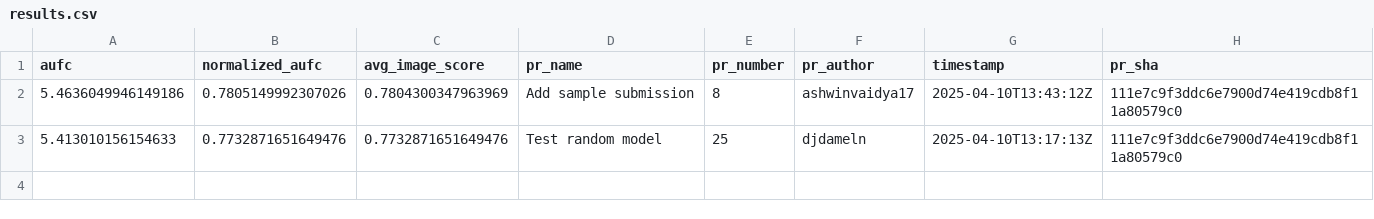
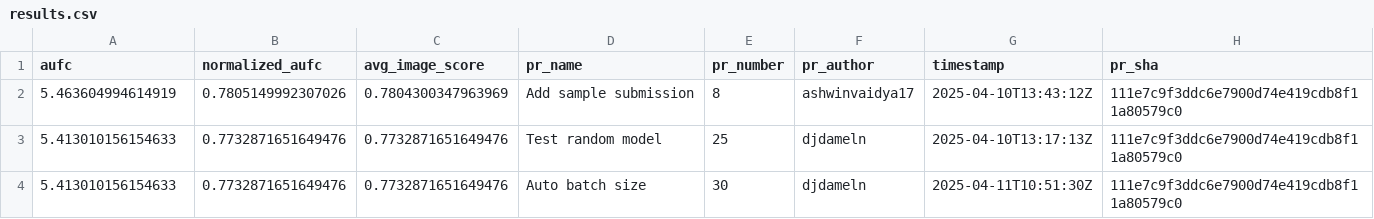
Before and after one commit to cvpr-vand/challenge, a CSV file: results.csv, drawn as a sheet.

```diff
--- a/results.csv
+++ b/results.csv
@@ -1,3 +1,4 @@
 aufc,normalized_aufc,avg_image_score,pr_name,pr_number,pr_author,timestamp,pr_sha
-5.4636049946149186,0.7805149992307026,0.7804300347963969,Add sample submission,8,ashwinvaidya17,2025-04-10T13:43:12Z,111e7c9f3ddc6e7900d74e419cdb8f11a80579c0
+5.463604994614919,0.7805149992307026,0.7804300347963969,Add sample submission,8,ashwinvaidya17,2025-04-10T13:43:12Z,111e7c9f3ddc6e7900d74e419cdb8f11a80579c0
 5.413010156154633,0.7732871651649476,0.7732871651649476,Test random model,25,djdameln,2025-04-10T13:17:13Z,111e7c9f3ddc6e7900d74e419cdb8f11a80579c0
+5.413010156154633,0.7732871651649476,0.7732871651649476,Auto batch size,30,djdameln,2025-04-11T10:51:30Z,111e7c9f3ddc6e7900d74e419cdb8f11a80579c0
```
